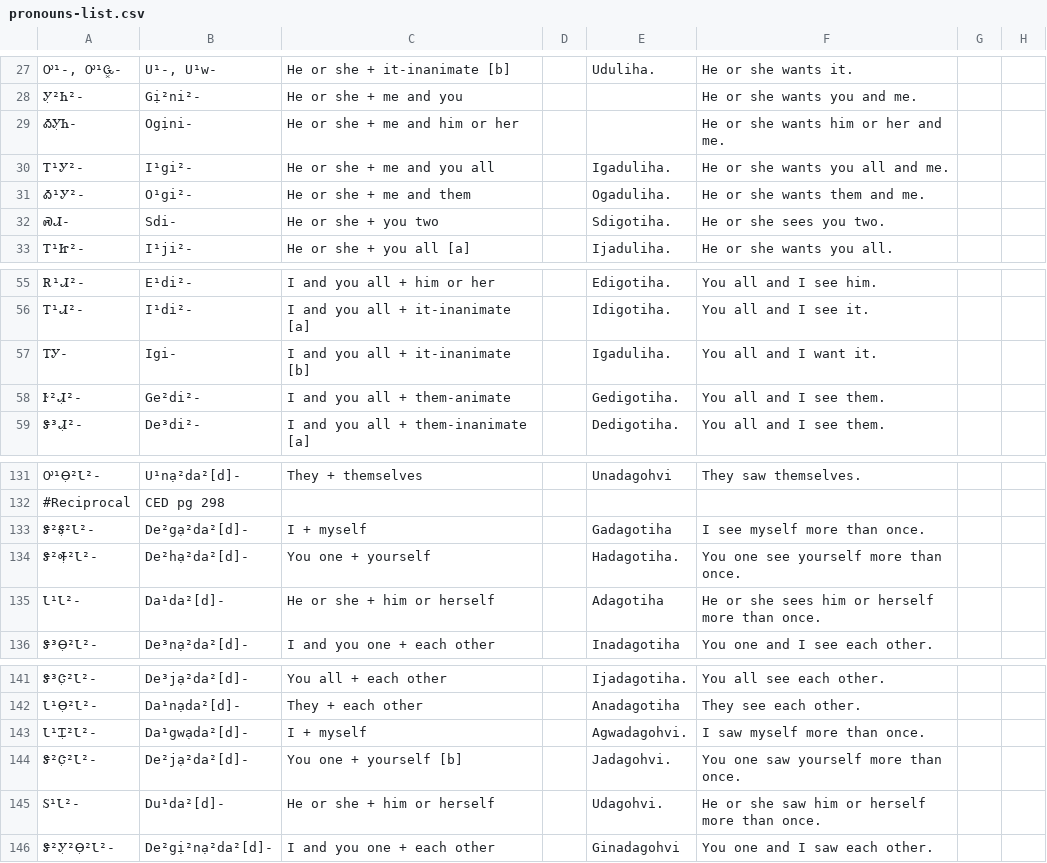
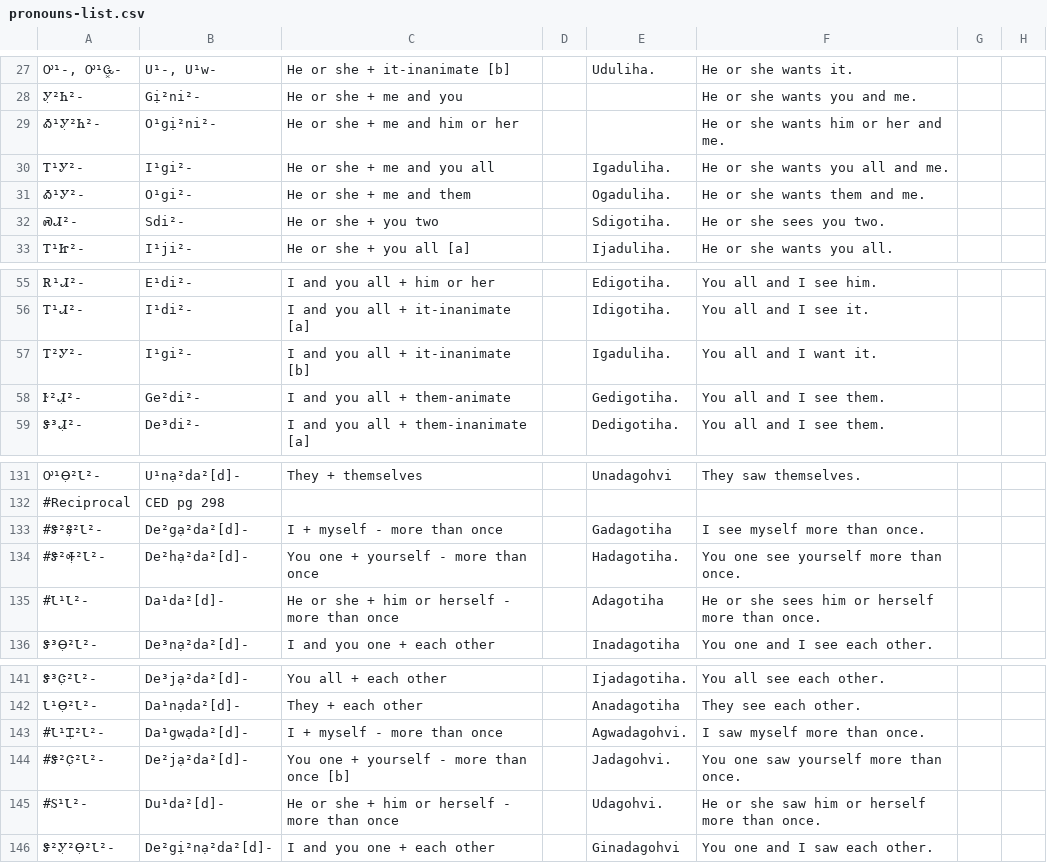
Before and after one commit to CherokeeLanguage/BoundPronouns, a CSV file: android/assets/csv/pronouns-list.csv, drawn as a sheet; only a part is shown, gaps mark what is left out.

```diff
--- a/android/assets/csv/pronouns-list.csv
+++ b/android/assets/csv/pronouns-list.csv
@@ -28,6 +28,6 @@
 Ꭹ̣²Ꮒ²-,Gị²ni²-,He or she + me and you,,,He or she wants you and me.,,
-ᎣᎩ̣Ꮒ-,Ogịni-,He or she + me and him or her,,,He or she wants him or her and me.,,
+Ꭳ¹Ꭹ̣²Ꮒ²-,O¹gị²ni²-,He or she + me and him or her,,,He or she wants him or her and me.,,
 Ꭲ¹Ꭹ²-,I¹gi²-,He or she + me and you all,,Igaduliha.,He or she wants you all and me.,,
 Ꭳ¹Ꭹ²-,O¹gi²-,He or she + me and them,,Ogaduliha.,He or she wants them and me.,,
-ᏍᏗ-,Sdi-,He or she + you two,,Sdigotiha.,He or she sees you two.,,
+ᏍᏗ²-,Sdi²-,He or she + you two,,Sdigotiha.,He or she sees you two.,,
 Ꭲ¹Ꮵ²-,I¹ji²-,He or she + you all [a],,Ijaduliha.,He or she wants you all.,,
@@ -56,3 +56,3 @@
 Ꭲ¹Ꮧ²-,I¹di²-,I and you all  + it-inanimate [a],,Idigotiha.,You all and I see it.,,
-ᎢᎩ-,Igi-,I and you all  + it-inanimate [b],,Igaduliha.,You all and I want it.,,
+Ꭲ²Ꭹ²-,I¹gi²-,I and you all  + it-inanimate [b],,Igaduliha.,You all and I want it.,,
 Ꭸ²Ꮧ̣²-,Ge²di²-,I and you all  + them-animate,,Gedigotiha.,You all and I see them.,,
@@ -132,5 +132,5 @@
 #Reciprocal, CED pg 298,,,,,,
-Ꮥ²Ꭶ̣²Ꮣ²-,De²gạ²da²[d]-,I + myself,,Gadagotiha,I see myself more than once.,,
-Ꮥ²Ꭽ̣²Ꮣ²-,De²hạ²da²[d]-,You one + yourself,,Hadagotiha.,You one see yourself more than once.,,
-Ꮣ¹Ꮣ²-,Da¹da²[d]-,He or she + him or herself,,Adagotiha,He or she sees him or herself more than once.,,
+#Ꮥ²Ꭶ̣²Ꮣ²-,De²gạ²da²[d]-,I + myself - more than once,,Gadagotiha,I see myself more than once.,,
+#Ꮥ²Ꭽ̣²Ꮣ²-,De²hạ²da²[d]-,You one + yourself - more than once,,Hadagotiha.,You one see yourself more than once.,,
+#Ꮣ¹Ꮣ²-,Da¹da²[d]-,He or she + him or herself - more than once,,Adagotiha,He or she sees him or herself more than once.,,
 Ꮥ³Ꮎ̣²Ꮣ²-,De³nạ²da²[d]-,I and you one  + each other,,Inadagotiha,You one and I see each other.,,
@@ -142,5 +142,5 @@
 Ꮣ¹Ꮎ̣²Ꮣ²-,Da¹nạda²[d]-,They + each other,,Anadagotiha,They see each other.,,
-Ꮣ¹Ꮖ̣²Ꮣ²-,Da¹gwạda²[d]-,I + myself,,Agwadagohvi.,I saw myself more than once.,,
-Ꮥ²Ꮳ̣²Ꮣ²-,De²jạ²da²[d]-,You one + yourself [b],,Jadagohvi.,You one saw yourself more than once.,,
-Ꮪ¹Ꮣ²-,Du¹da²[d]-,He or she + him or herself,,Udagohvi.,He or she saw him or herself more than once.,,
+#Ꮣ¹Ꮖ̣²Ꮣ²-,Da¹gwạda²[d]-,I + myself - more than once,,Agwadagohvi.,I saw myself more than once.,,
+#Ꮥ²Ꮳ̣²Ꮣ²-,De²jạ²da²[d]-,You one + yourself - more than once [b],,Jadagohvi.,You one saw yourself more than once.,,
+#Ꮪ¹Ꮣ²-,Du¹da²[d]-,He or she + him or herself - more than once,,Udagohvi.,He or she saw him or herself more than once.,,
 Ꮥ²Ꭹ̣²Ꮎ̣²Ꮣ²-,De²gị²nạ²da²[d]-,I and you one + each other,,Ginadagohvi,You one and I saw each other.,,
```
Also changed, not shown: 7 other files.
